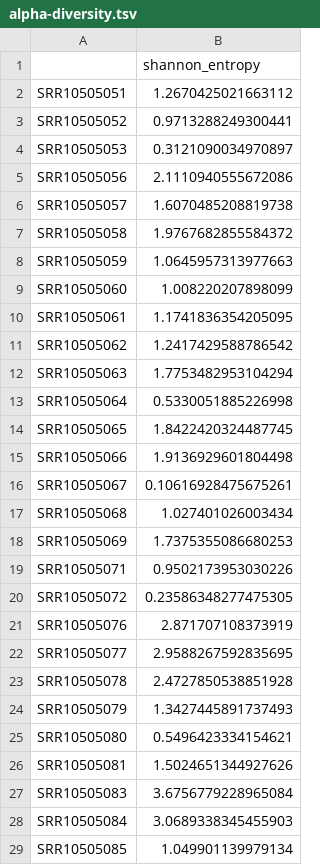
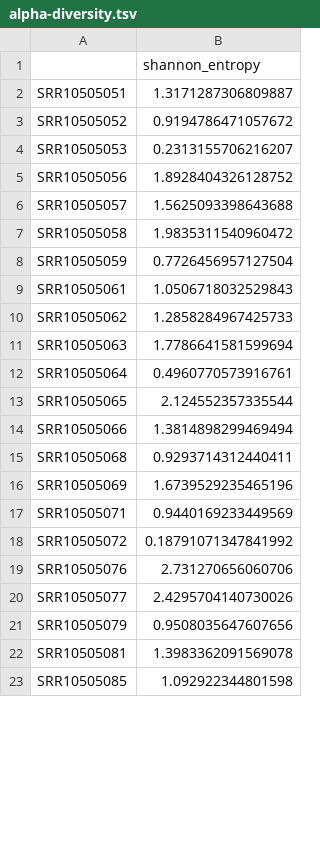
Before and after one commit to marie3003/pundemic, a TSV file: data/alpha_diversity/shannon/alpha-diversity.tsv, drawn as a sheet; only a part is shown; the diff covers the shown part only.

```diff
--- a/data/alpha_diversity/shannon/alpha-diversity.tsv
+++ b/data/alpha_diversity/shannon/alpha-diversity.tsv
@@ -1,29 +1,23 @@
 	shannon_entropy
-SRR10505051	1.2670425021663112
-SRR10505052	0.9713288249300441
-SRR10505053	0.3121090034970897
-SRR10505056	2.1110940555672086
-SRR10505057	1.6070485208819738
-SRR10505058	1.9767682855584372
-SRR10505059	1.0645957313977663
-SRR10505060	1.008220207898099
-SRR10505061	1.1741836354205095
-SRR10505062	1.2417429588786542
-SRR10505063	1.7753482953104294
-SRR10505064	0.5330051885226998
-SRR10505065	1.8422420324487745
-SRR10505066	1.9136929601804498
-SRR10505067	0.10616928475675261
-SRR10505068	1.027401026003434
-SRR10505069	1.7375355086680253
-SRR10505071	0.9502173953030226
-SRR10505072	0.23586348277475305
-SRR10505076	2.871707108373919
-SRR10505077	2.9588267592835695
-SRR10505078	2.4727850538851928
-SRR10505079	1.3427445891737493
-SRR10505080	0.5496423334154621
-SRR10505081	1.5024651344927626
-SRR10505083	3.6756779228965084
-SRR10505084	3.0689338345455903
-SRR10505085	1.049901139979134
+SRR10505051	1.3171287306809887
+SRR10505052	0.9194786471057672
+SRR10505053	0.2313155706216207
+SRR10505056	1.8928404326128752
+SRR10505057	1.5625093398643688
+SRR10505058	1.9835311540960472
+SRR10505059	0.7726456957127504
+SRR10505061	1.0506718032529843
+SRR10505062	1.2858284967425733
+SRR10505063	1.7786641581599694
+SRR10505064	0.4960770573916761
+SRR10505065	2.124552357335544
+SRR10505066	1.3814898299469494
+SRR10505068	0.9293714312440411
+SRR10505069	1.6739529235465196
+SRR10505071	0.9440169233449569
+SRR10505072	0.18791071347841992
+SRR10505076	2.731270656060706
+SRR10505077	2.4295704140730026
+SRR10505079	0.9508035647607656
+SRR10505081	1.3983362091569078
+SRR10505085	1.092922344801598
```
Also changed, not shown: 4 removed rows and 57 edited cells elsewhere in this file, data/alpha_diversity/evenness/alpha-diversity.tsv, data/alpha_diversity/observed_features/alpha-diversity.tsv, 17 other files.
